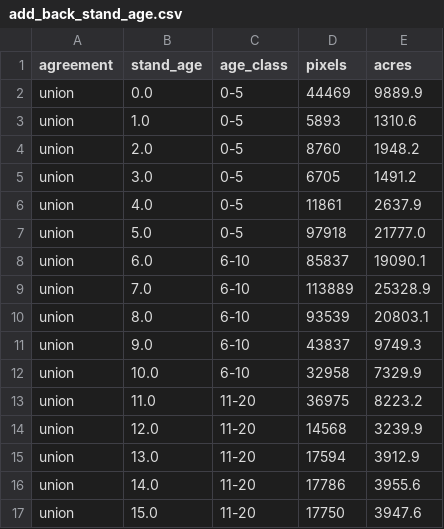
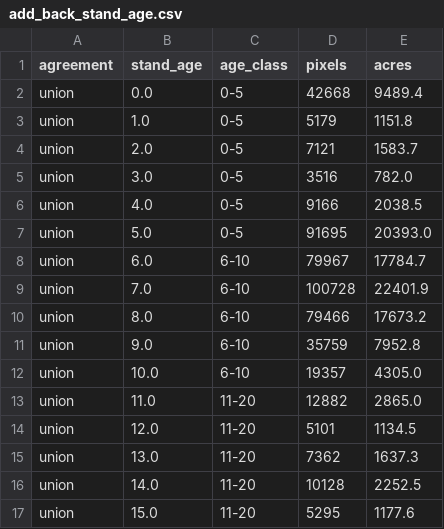
Before and after one commit to charlesmerritt/artemis-model, a CSV file: docs/improved-rasters-fl/data/add_back_stand_age.csv, drawn as a sheet; only a part is shown; the diff covers the shown part only.

```diff
--- a/docs/improved-rasters-fl/data/add_back_stand_age.csv
+++ b/docs/improved-rasters-fl/data/add_back_stand_age.csv
@@ -1,17 +1,17 @@
 agreement,stand_age,age_class,pixels,acres
-union,0.0,0-5,44469,9889.9
-union,1.0,0-5,5893,1310.6
-union,2.0,0-5,8760,1948.2
-union,3.0,0-5,6705,1491.2
-union,4.0,0-5,11861,2637.9
-union,5.0,0-5,97918,21777.0
-union,6.0,6-10,85837,19090.1
-union,7.0,6-10,113889,25328.9
-union,8.0,6-10,93539,20803.1
-union,9.0,6-10,43837,9749.3
-union,10.0,6-10,32958,7329.9
-union,11.0,11-20,36975,8223.2
-union,12.0,11-20,14568,3239.9
-union,13.0,11-20,17594,3912.9
-union,14.0,11-20,17786,3955.6
-union,15.0,11-20,17750,3947.6
+union,0.0,0-5,42668,9489.4
+union,1.0,0-5,5179,1151.8
+union,2.0,0-5,7121,1583.7
+union,3.0,0-5,3516,782.0
+union,4.0,0-5,9166,2038.5
+union,5.0,0-5,91695,20393.0
+union,6.0,6-10,79967,17784.7
+union,7.0,6-10,100728,22401.9
+union,8.0,6-10,79466,17673.2
+union,9.0,6-10,35759,7952.8
+union,10.0,6-10,19357,4305.0
+union,11.0,11-20,12882,2865.0
+union,12.0,11-20,5101,1134.5
+union,13.0,11-20,7362,1637.3
+union,14.0,11-20,10128,2252.5
+union,15.0,11-20,5295,1177.6
```
Also changed, not shown: 54 edited cells elsewhere in this file, docs/improved-rasters-fl/data/agreement_cells.csv, docs/improved-rasters-fl/data/area_vs_fia.csv, 16 other files.
